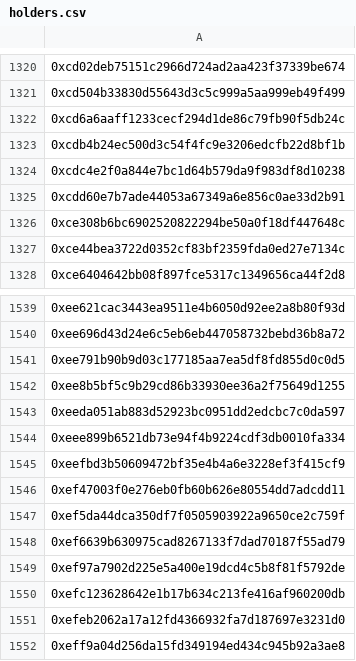
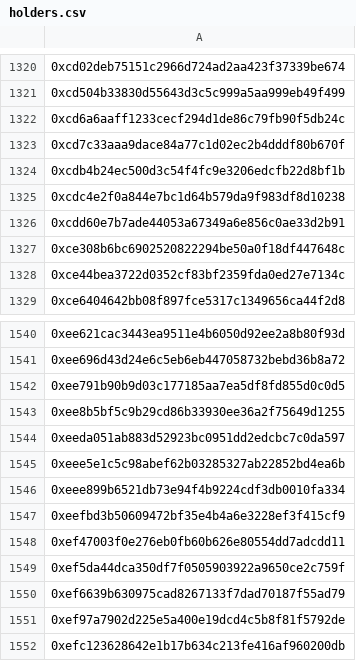
Before and after one commit to 9GreenRats/Visions-v1, a CSV file: wallets/timpers/chimpers/holders.csv, drawn as a sheet; only a part is shown, gaps mark what is left out; the shorter side is filled out with more unchanged rows.

```diff
--- a/wallets/timpers/chimpers/holders.csv
+++ b/wallets/timpers/chimpers/holders.csv
@@ -1322,2 +1322,3 @@
 0xcd6a6aaff1233cecf294d1de86c79fb90f5db24c
+0xcd7c33aaa9dace84a77c1d02ec2b4dddf80b670f
 0xcdb4b24ec500d3c54f4fc9e3206edcfb22d8bf1b
@@ -1543,2 +1544,3 @@
 0xeeda051ab883d52923bc0951dd2edcbc7c0da597
+0xeee5e1c5c98abef62b03285327ab22852bd4ea6b
 0xeee899b6521db73e94f4b9224cdf3db0010fa334
```
Also changed, not shown: wallets/cryptopunks/master-holders.csv, wallets/cryptopunks/meebits/holders.csv, 56 other files.
